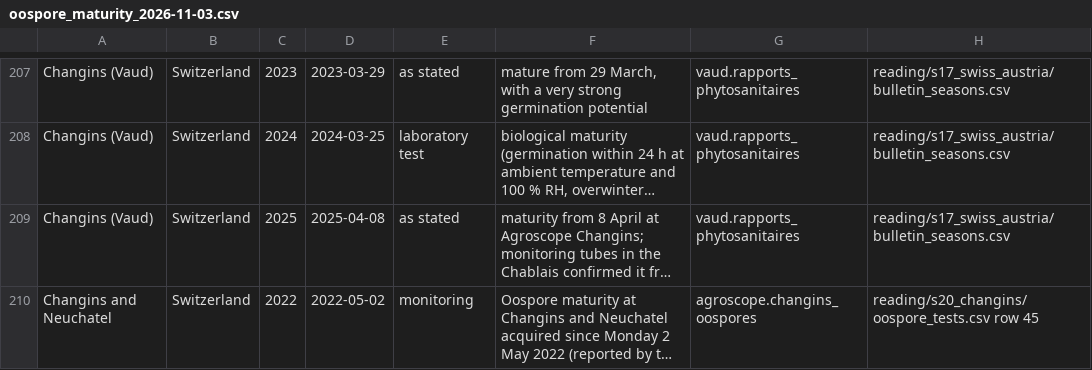
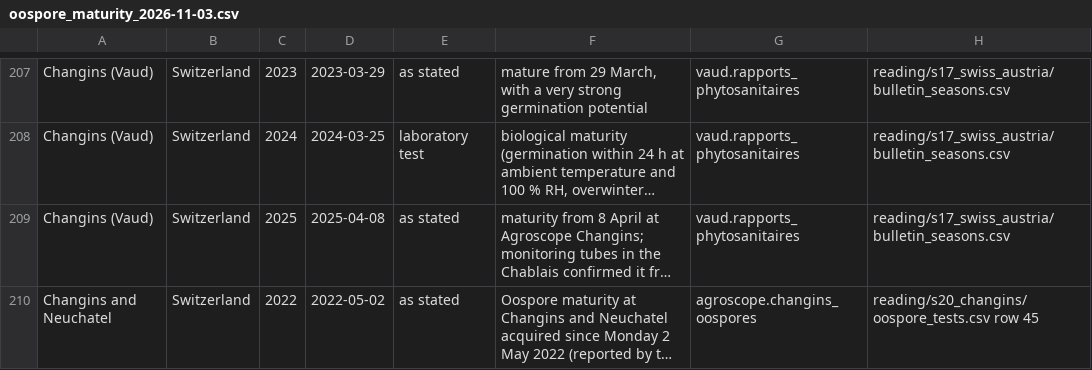
Before and after one commit to christomaszewski/formularium, a CSV file: literature/oospore_maturity_2026-11-03.csv, drawn as a sheet; only a part is shown, gaps mark what is left out; long unchanged cells end in …; the diff covers the shown part only; the diff names each change by its address in the sheet, - before the commit and + after, or states it on an @@ line.

```diff
--- a/literature/oospore_maturity_2026-11-03.csv
+++ b/literature/oospore_maturity_2026-11-03.csv
-E210: monitoring
+E210: as stated
```
Also changed, not shown: 9 edited cells elsewhere in this file, 11 other files.
